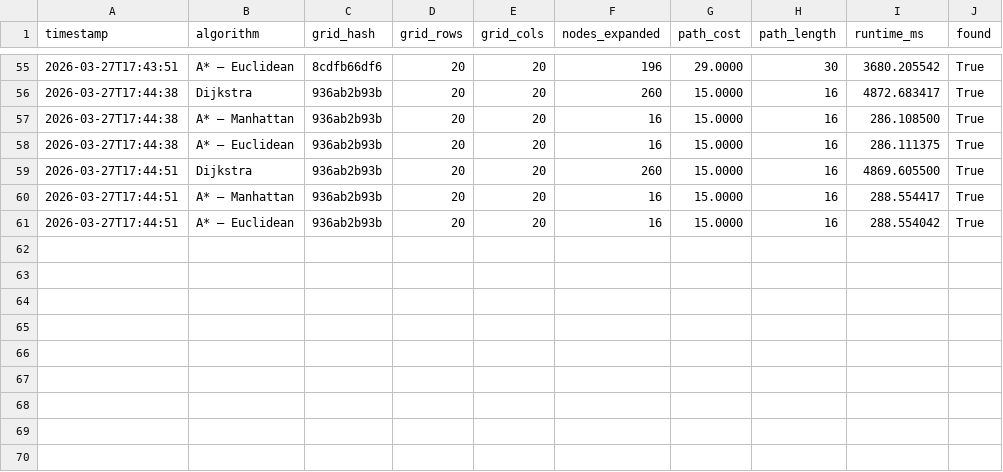
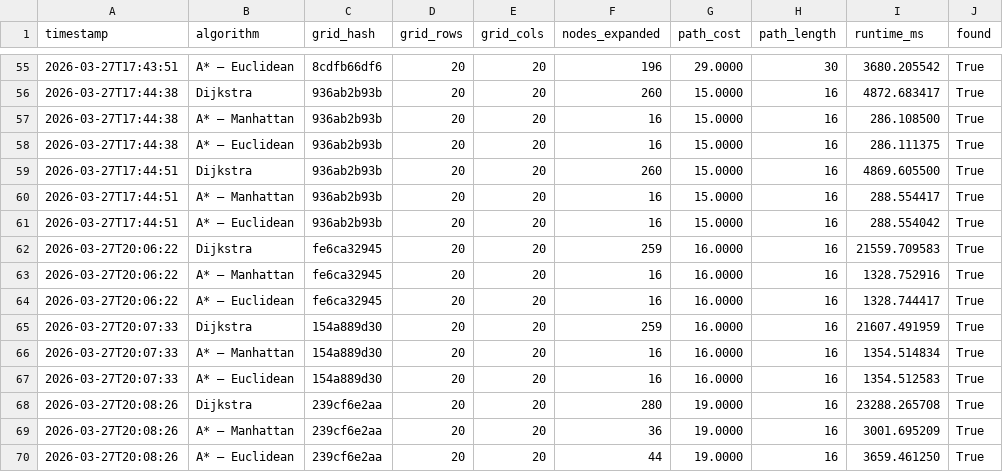
Before and after one commit to amberfxy/astar-pathfinding-visualizer, a CSV file: metrics_log.csv, drawn as a sheet; only a part is shown, gaps mark what is left out; the diff names each change by its address in the sheet, - before the commit and + after, or states it on an @@ line.

```diff
--- a/metrics_log.csv
+++ b/metrics_log.csv
+row 62: 2026-03-27T20:06:22 | Dijkstra | fe6ca32945 | 20 | 20 | 259 | 16.0000 | 16 | 21559.709583 | True
+row 63: 2026-03-27T20:06:22 | A* — Manhattan | fe6ca32945 | 20 | 20 | 16 | 16.0000 | 16 | 1328.752916 | True
+row 64: 2026-03-27T20:06:22 | A* — Euclidean | fe6ca32945 | 20 | 20 | 16 | 16.0000 | 16 | 1328.744417 | True
+row 65: 2026-03-27T20:07:33 | Dijkstra | 154a889d30 | 20 | 20 | 259 | 16.0000 | 16 | 21607.491959 | True
+row 66: 2026-03-27T20:07:33 | A* — Manhattan | 154a889d30 | 20 | 20 | 16 | 16.0000 | 16 | 1354.514834 | True
+row 67: 2026-03-27T20:07:33 | A* — Euclidean | 154a889d30 | 20 | 20 | 16 | 16.0000 | 16 | 1354.512583 | True
+row 68: 2026-03-27T20:08:26 | Dijkstra | 239cf6e2aa | 20 | 20 | 280 | 19.0000 | 16 | 23288.265708 | True
+row 69: 2026-03-27T20:08:26 | A* — Manhattan | 239cf6e2aa | 20 | 20 | 36 | 19.0000 | 16 | 3001.695209 | True
+row 70: 2026-03-27T20:08:26 | A* — Euclidean | 239cf6e2aa | 20 | 20 | 44 | 19.0000 | 16 | 3659.461250 | True
```
